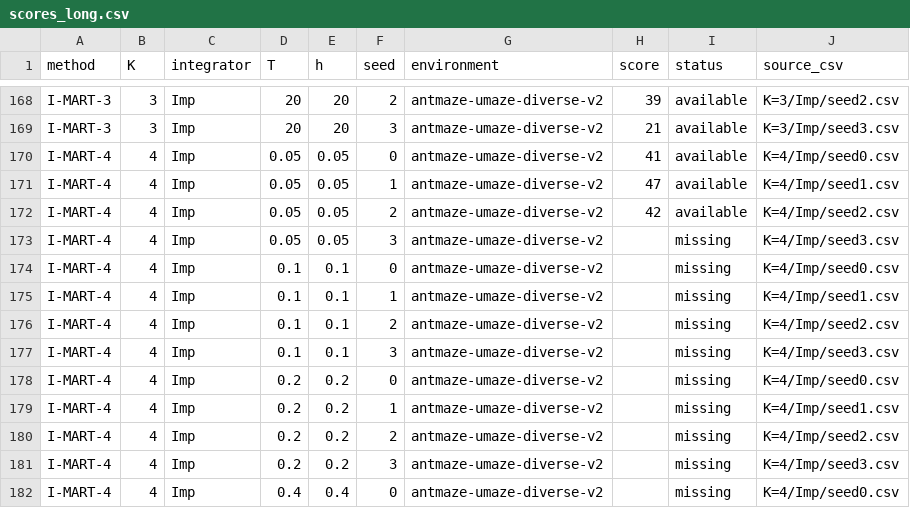
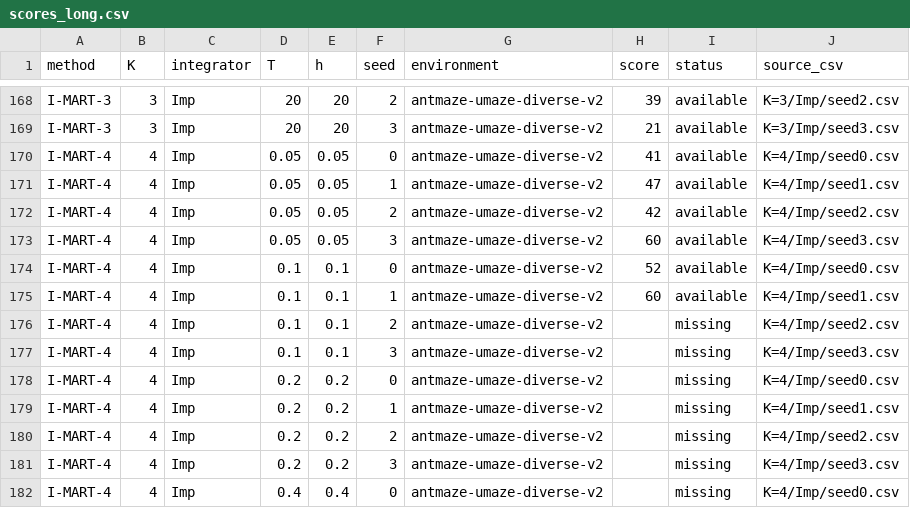
Before and after one commit to SChoish/MPI_sweep, a CSV file: sweep_results/antmaze-umaze-diverse/scores_long.csv, drawn as a sheet; only a part is shown, gaps mark what is left out.

```diff
--- a/sweep_results/antmaze-umaze-diverse/scores_long.csv
+++ b/sweep_results/antmaze-umaze-diverse/scores_long.csv
@@ -172,5 +172,5 @@ I-MART-4,4,Imp,0.05,0.05,1,antmaze-umaze-diverse-v2,47,available,K=4/Imp/seed1.c
 I-MART-4,4,Imp,0.05,0.05,2,antmaze-umaze-diverse-v2,42,available,K=4/Imp/seed2.csv
-I-MART-4,4,Imp,0.05,0.05,3,antmaze-umaze-diverse-v2,,missing,K=4/Imp/seed3.csv
-I-MART-4,4,Imp,0.1,0.1,0,antmaze-umaze-diverse-v2,,missing,K=4/Imp/seed0.csv
-I-MART-4,4,Imp,0.1,0.1,1,antmaze-umaze-diverse-v2,,missing,K=4/Imp/seed1.csv
+I-MART-4,4,Imp,0.05,0.05,3,antmaze-umaze-diverse-v2,60,available,K=4/Imp/seed3.csv
+I-MART-4,4,Imp,0.1,0.1,0,antmaze-umaze-diverse-v2,52,available,K=4/Imp/seed0.csv
+I-MART-4,4,Imp,0.1,0.1,1,antmaze-umaze-diverse-v2,60,available,K=4/Imp/seed1.csv
 I-MART-4,4,Imp,0.1,0.1,2,antmaze-umaze-diverse-v2,,missing,K=4/Imp/seed2.csv
```
Also changed, not shown: sweep_results/antmaze-umaze-diverse/summary_by_T.csv, 14 other files.
